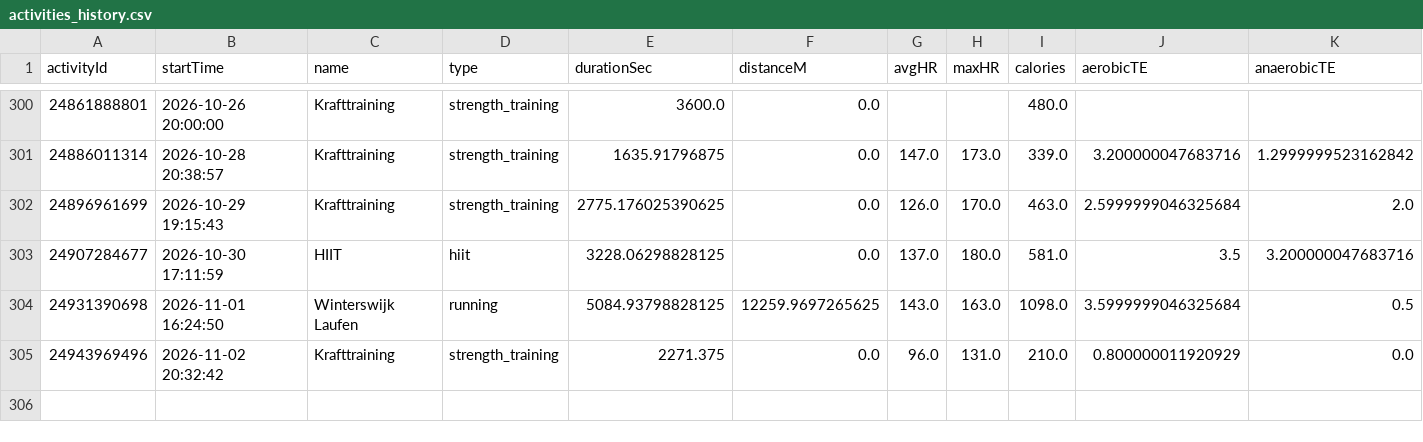
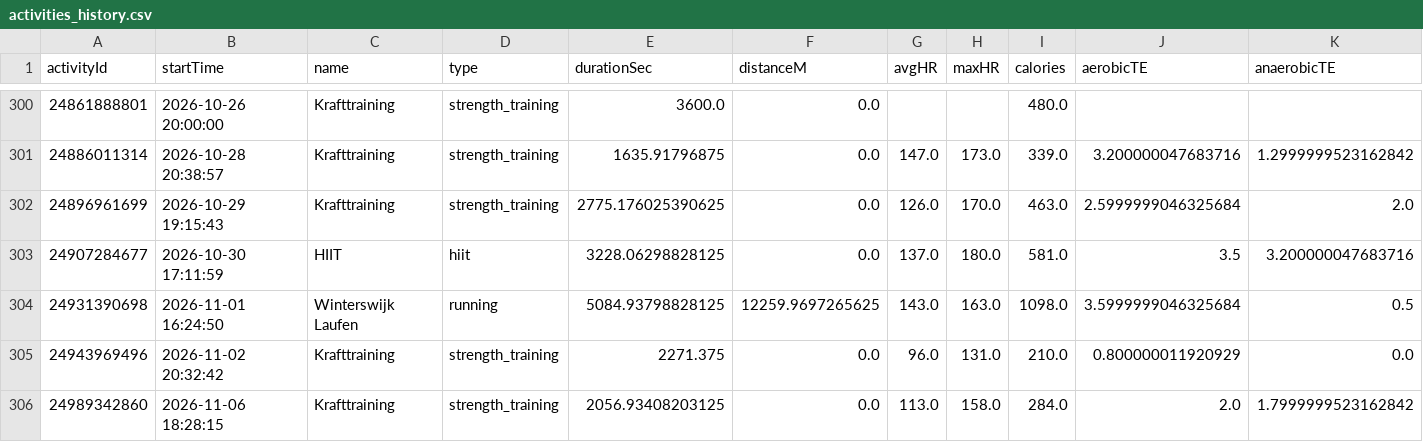
Before and after one commit to Globalcare2026/garmin-sync, a CSV file: data/history/activities_history.csv, drawn as a sheet; only a part is shown, gaps mark what is left out; rows hold the shown columns only; the diff names each change by its address in the sheet, - before the commit and + after, or states it on an @@ line.

Commit message:
Garmin data 2026-11-07

```diff
--- a/data/history/activities_history.csv
+++ b/data/history/activities_history.csv
+row 306: 24989342860 | 2026-11-06 18:28:15 | Krafttraining | strength_training | 2056.93408203125 | 0.0 | 113.0 | 158.0 | 284.0 | 2.0 | 1.7999999523162842
```
Also changed, not shown: data/latest/activities.csv, data/latest/daily.csv, 14 other files.
